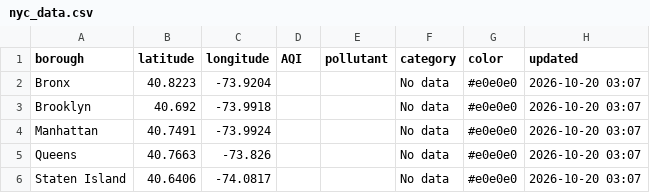
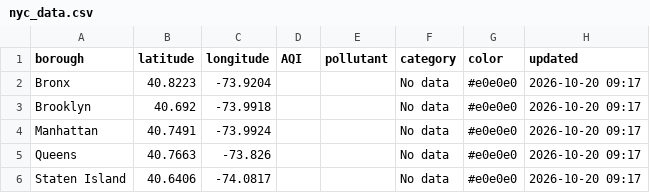
Before and after one commit to somaiyahhafeez/nyc-aqi-map, a CSV file: nyc_data.csv, drawn as a sheet.

```diff
--- a/nyc_data.csv
+++ b/nyc_data.csv
@@ -1,6 +1,6 @@
 borough,latitude,longitude,AQI,pollutant,category,color,updated
-Bronx,40.8223,-73.9204,,,No data,#e0e0e0,2026-10-20 03:07
-Brooklyn,40.692,-73.9918,,,No data,#e0e0e0,2026-10-20 03:07
-Manhattan,40.7491,-73.9924,,,No data,#e0e0e0,2026-10-20 03:07
-Queens,40.7663,-73.826,,,No data,#e0e0e0,2026-10-20 03:07
-Staten Island,40.6406,-74.0817,,,No data,#e0e0e0,2026-10-20 03:07
+Bronx,40.8223,-73.9204,,,No data,#e0e0e0,2026-10-20 09:17
+Brooklyn,40.692,-73.9918,,,No data,#e0e0e0,2026-10-20 09:17
+Manhattan,40.7491,-73.9924,,,No data,#e0e0e0,2026-10-20 09:17
+Queens,40.7663,-73.826,,,No data,#e0e0e0,2026-10-20 09:17
+Staten Island,40.6406,-74.0817,,,No data,#e0e0e0,2026-10-20 09:17
```
Also changed, not shown: data.csv.
